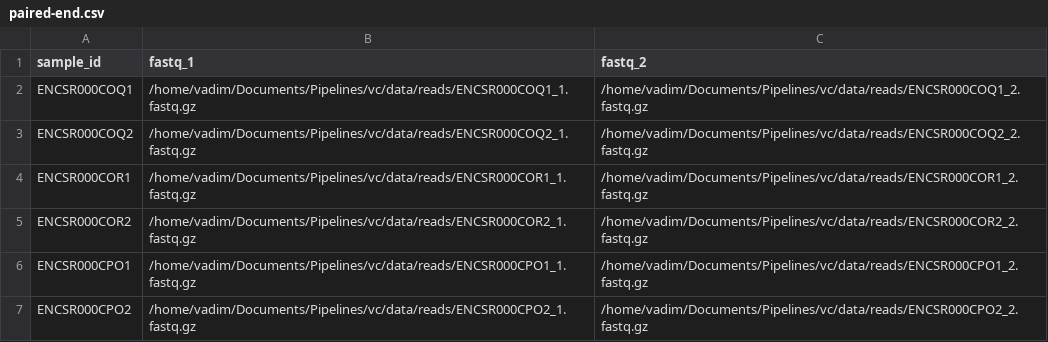
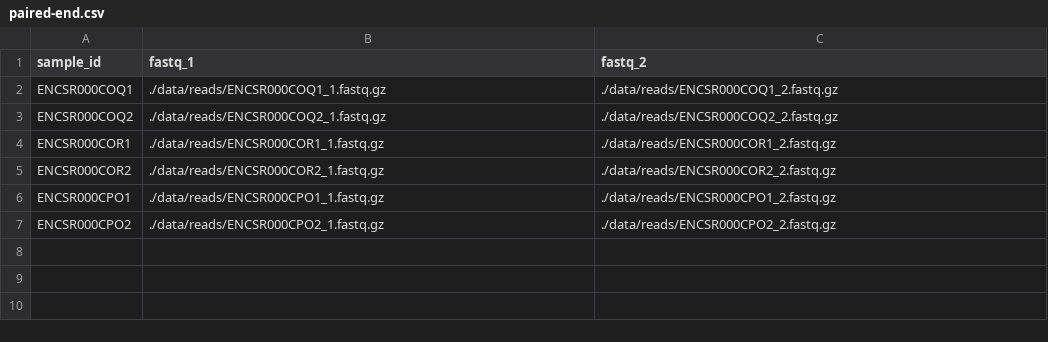
Before and after one commit to ToshkaDev/vc, a CSV file: data/paired-end.csv, drawn as a sheet; the diff names each change by its address in the sheet, - before the commit and + after, or states it on an @@ line.

Commit message:
Correct the sample csv file and update nextflow.config

```diff
--- a/data/paired-end.csv
+++ b/data/paired-end.csv
-B2 (fastq_1): /home/vadim/Documents/Pipelines/vc/data/reads/ENCSR000COQ1_1.fastq.gz
+B2 (fastq_1): ./data/reads/ENCSR000COQ1_1.fastq.gz
-C2 (fastq_2): /home/vadim/Documents/Pipelines/vc/data/reads/ENCSR000COQ1_2.fastq.gz
+C2 (fastq_2): ./data/reads/ENCSR000COQ1_2.fastq.gz
-B3 (fastq_1): /home/vadim/Documents/Pipelines/vc/data/reads/ENCSR000COQ2_1.fastq.gz
+B3 (fastq_1): ./data/reads/ENCSR000COQ2_1.fastq.gz
-C3 (fastq_2): /home/vadim/Documents/Pipelines/vc/data/reads/ENCSR000COQ2_2.fastq.gz
+C3 (fastq_2): ./data/reads/ENCSR000COQ2_2.fastq.gz
-B4 (fastq_1): /home/vadim/Documents/Pipelines/vc/data/reads/ENCSR000COR1_1.fastq.gz
+B4 (fastq_1): ./data/reads/ENCSR000COR1_1.fastq.gz
-C4 (fastq_2): /home/vadim/Documents/Pipelines/vc/data/reads/ENCSR000COR1_2.fastq.gz
+C4 (fastq_2): ./data/reads/ENCSR000COR1_2.fastq.gz
-B5 (fastq_1): /home/vadim/Documents/Pipelines/vc/data/reads/ENCSR000COR2_1.fastq.gz
+B5 (fastq_1): ./data/reads/ENCSR000COR2_1.fastq.gz
-C5 (fastq_2): /home/vadim/Documents/Pipelines/vc/data/reads/ENCSR000COR2_2.fastq.gz
+C5 (fastq_2): ./data/reads/ENCSR000COR2_2.fastq.gz
-B6 (fastq_1): /home/vadim/Documents/Pipelines/vc/data/reads/ENCSR000CPO1_1.fastq.gz
+B6 (fastq_1): ./data/reads/ENCSR000CPO1_1.fastq.gz
-C6 (fastq_2): /home/vadim/Documents/Pipelines/vc/data/reads/ENCSR000CPO1_2.fastq.gz
+C6 (fastq_2): ./data/reads/ENCSR000CPO1_2.fastq.gz
-B7 (fastq_1): /home/vadim/Documents/Pipelines/vc/data/reads/ENCSR000CPO2_1.fastq.gz
+B7 (fastq_1): ./data/reads/ENCSR000CPO2_1.fastq.gz
-C7 (fastq_2): /home/vadim/Documents/Pipelines/vc/data/reads/ENCSR000CPO2_2.fastq.gz
+C7 (fastq_2): ./data/reads/ENCSR000CPO2_2.fastq.gz
```
Also changed, not shown: 1 other file.
